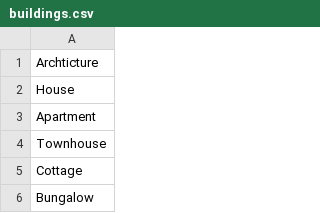
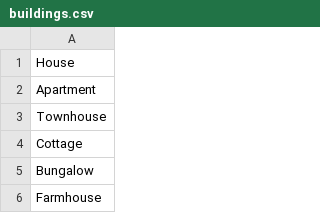
Before and after one commit to Bytom/MazeGuruOnePrompt, a CSV file: buildings.csv, drawn as a sheet; only a part is shown; the shorter side is filled out with more unchanged rows; the diff names each change by its address in the sheet, - before the commit and + after, or states it on an @@ line.

Commit message:
Update buildings.csv

```diff
--- a/buildings.csv
+++ b/buildings.csv
-row 1: Archticture
```
